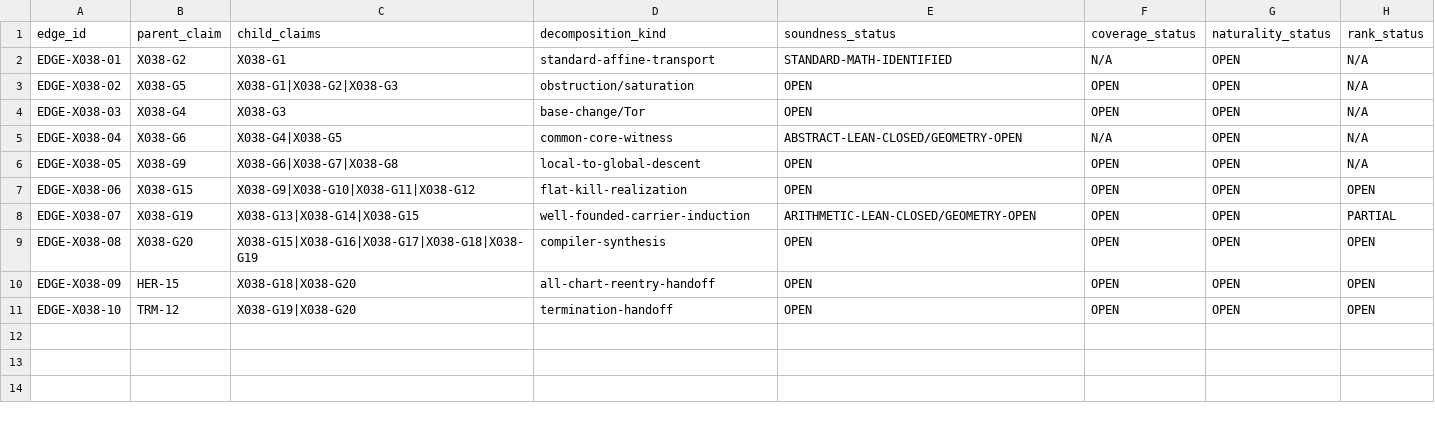
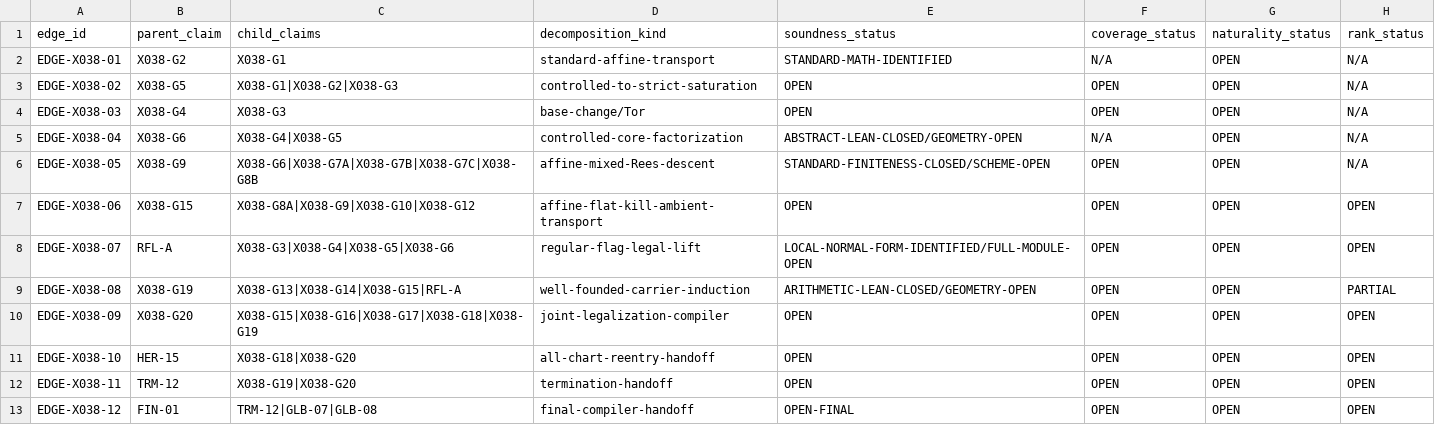
Before and after one commit to Chenxiao-Tian/ci-exercise, a CSV file: PCRLean/ResearchRecords/X038Artifacts/EDGE_LEDGER.csv, drawn as a sheet.

Commit message:
PCR Fractal X038: finalize edge ledger after controlled-core correction

```diff
--- a/PCRLean/ResearchRecords/X038Artifacts/EDGE_LEDGER.csv
+++ b/PCRLean/ResearchRecords/X038Artifacts/EDGE_LEDGER.csv
@@ -2,10 +2,12 @@ edge_id,parent_claim,child_claims,decomposition_kind,soundness_status,coverage_s
 EDGE-X038-01,X038-G2,X038-G1,standard-affine-transport,STANDARD-MATH-IDENTIFIED,N/A,OPEN,N/A
-EDGE-X038-02,X038-G5,X038-G1|X038-G2|X038-G3,obstruction/saturation,OPEN,OPEN,OPEN,N/A
+EDGE-X038-02,X038-G5,X038-G1|X038-G2|X038-G3,controlled-to-strict-saturation,OPEN,OPEN,OPEN,N/A
 EDGE-X038-03,X038-G4,X038-G3,base-change/Tor,OPEN,OPEN,OPEN,N/A
-EDGE-X038-04,X038-G6,X038-G4|X038-G5,common-core-witness,ABSTRACT-LEAN-CLOSED/GEOMETRY-OPEN,N/A,OPEN,N/A
-EDGE-X038-05,X038-G9,X038-G6|X038-G7|X038-G8,local-to-global-descent,OPEN,OPEN,OPEN,N/A
-EDGE-X038-06,X038-G15,X038-G9|X038-G10|X038-G11|X038-G12,flat-kill-realization,OPEN,OPEN,OPEN,OPEN
-EDGE-X038-07,X038-G19,X038-G13|X038-G14|X038-G15,well-founded-carrier-induction,ARITHMETIC-LEAN-CLOSED/GEOMETRY-OPEN,OPEN,OPEN,PARTIAL
-EDGE-X038-08,X038-G20,X038-G15|X038-G16|X038-G17|X038-G18|X038-G19,compiler-synthesis,OPEN,OPEN,OPEN,OPEN
-EDGE-X038-09,HER-15,X038-G18|X038-G20,all-chart-reentry-handoff,OPEN,OPEN,OPEN,OPEN
-EDGE-X038-10,TRM-12,X038-G19|X038-G20,termination-handoff,OPEN,OPEN,OPEN,OPEN
+EDGE-X038-04,X038-G6,X038-G4|X038-G5,controlled-core-factorization,ABSTRACT-LEAN-CLOSED/GEOMETRY-OPEN,N/A,OPEN,N/A
+EDGE-X038-05,X038-G9,X038-G6|X038-G7A|X038-G7B|X038-G7C|X038-G8B,affine-mixed-Rees-descent,STANDARD-FINITENESS-CLOSED/SCHEME-OPEN,OPEN,OPEN,N/A
+EDGE-X038-06,X038-G15,X038-G8A|X038-G9|X038-G10|X038-G12,affine-flat-kill-ambient-transport,OPEN,OPEN,OPEN,OPEN
+EDGE-X038-07,RFL-A,X038-G3|X038-G4|X038-G5|X038-G6,regular-flag-legal-lift,LOCAL-NORMAL-FORM-IDENTIFIED/FULL-MODULE-OPEN,OPEN,OPEN,OPEN
+EDGE-X038-08,X038-G19,X038-G13|X038-G14|X038-G15|RFL-A,well-founded-carrier-induction,ARITHMETIC-LEAN-CLOSED/GEOMETRY-OPEN,OPEN,OPEN,PARTIAL
+EDGE-X038-09,X038-G20,X038-G15|X038-G16|X038-G17|X038-G18|X038-G19,joint-legalization-compiler,OPEN,OPEN,OPEN,OPEN
+EDGE-X038-10,HER-15,X038-G18|X038-G20,all-chart-reentry-handoff,OPEN,OPEN,OPEN,OPEN
+EDGE-X038-11,TRM-12,X038-G19|X038-G20,termination-handoff,OPEN,OPEN,OPEN,OPEN
+EDGE-X038-12,FIN-01,TRM-12|GLB-07|GLB-08,final-compiler-handoff,OPEN-FINAL,OPEN,OPEN,OPEN
```
